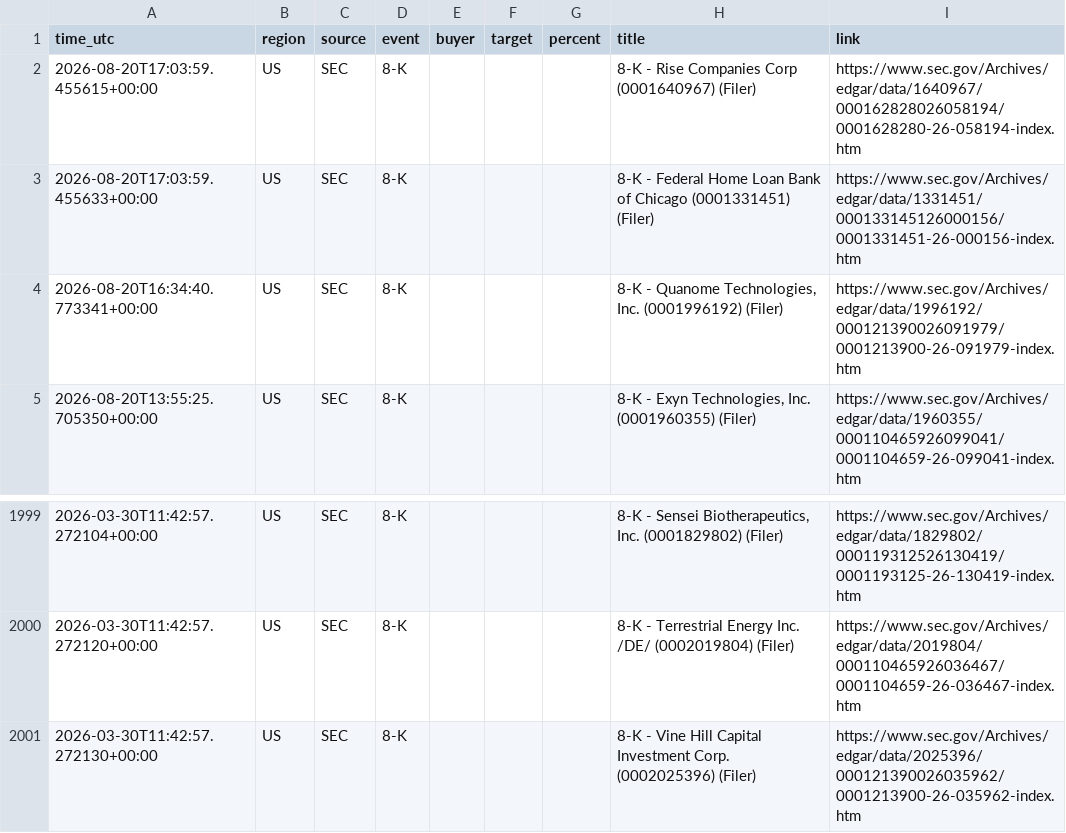
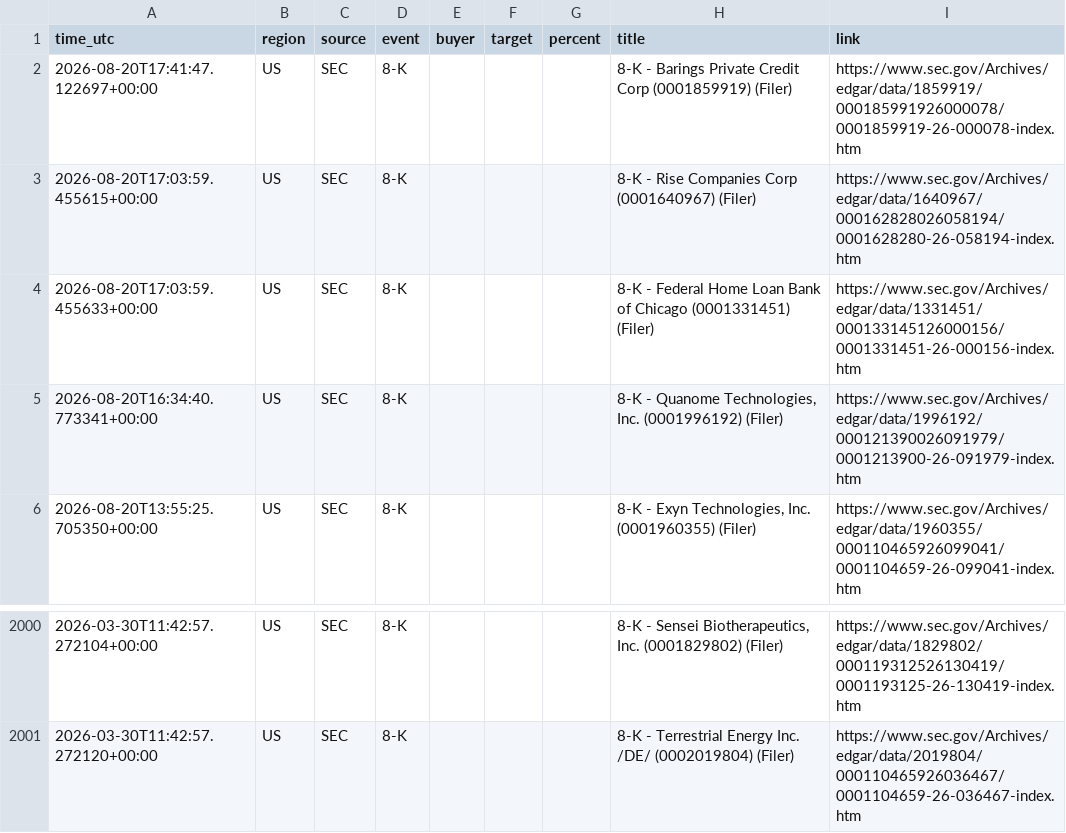
Before and after one commit to 495m5mghnv-arch/StakeWatch-, a CSV file: docs/events.csv, drawn as a sheet; only a part is shown, gaps mark what is left out; removed rows and columns are numbered as before the commit, all else as after; the diff names each change by its address in the sheet, - before the commit and + after, or states it on an @@ line.

Commit message:
Update SEC data

```diff
--- a/docs/events.csv
+++ b/docs/events.csv
+row 2: 2026-08-20T17:41:47.122697+00:00 | US | SEC | 8-K |  |  |  | 8-K - Barings Private Credit Corp (0001859919) (Filer) | https://www.sec.gov/Archives/edgar/data/1859919/000185991926000078/0001859919-26-000078-index.htm
-row 2001: 2026-03-30T11:42:57.272130+00:00 | US | SEC | 8-K |  |  |  | 8-K - Vine Hill Capital Investment Corp. (0002025396) (Filer) | https://www.sec.gov/Archives/edgar/data/2025396/000121390026035962/0001213900-26-035962-index.htm
```
Also changed, not shown: events.csv, 3 other files.
